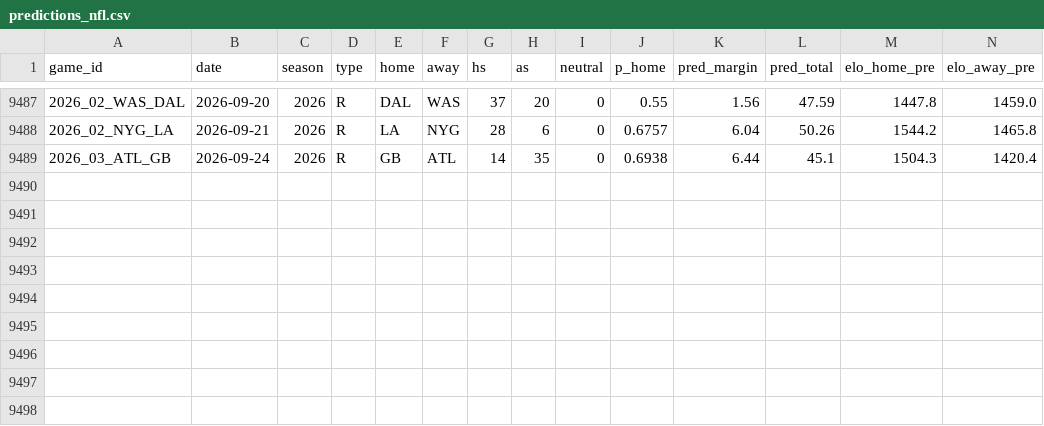
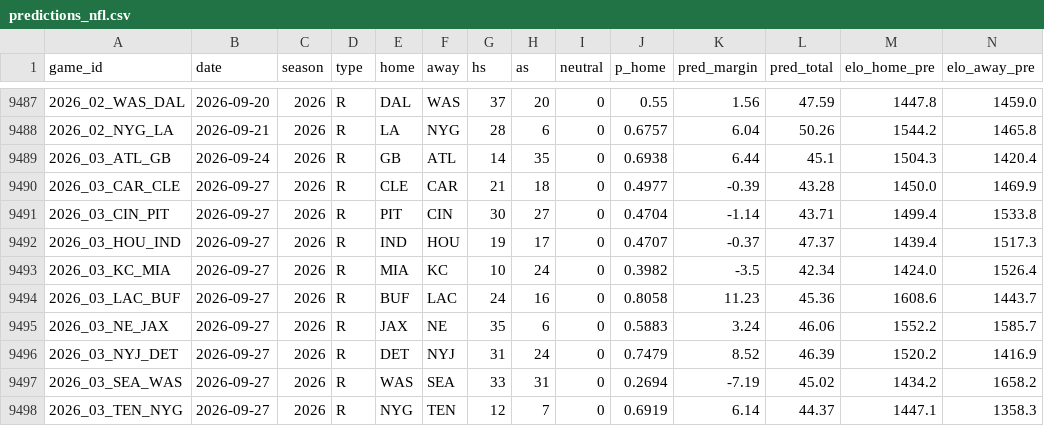
Before and after one commit to ethanbell528-cmd/fda-project-1, a CSV file: data/predictions_nfl.csv, drawn as a sheet; only a part is shown, gaps mark what is left out; rows hold the shown columns only; the diff names each change by its address in the sheet, - before the commit and + after, or states it on an @@ line.

```diff
--- a/data/predictions_nfl.csv
+++ b/data/predictions_nfl.csv
+row 9490: 2026_03_CAR_CLE | 2026-09-27 | 2026 | R | CLE | CAR | 21 | 18 | 0 | 0.4977 | -0.39 | 43.28 | 1450.0 | 1469.9
+row 9491: 2026_03_CIN_PIT | 2026-09-27 | 2026 | R | PIT | CIN | 30 | 27 | 0 | 0.4704 | -1.14 | 43.71 | 1499.4 | 1533.8
+row 9492: 2026_03_HOU_IND | 2026-09-27 | 2026 | R | IND | HOU | 19 | 17 | 0 | 0.4707 | -0.37 | 47.37 | 1439.4 | 1517.3
+row 9493: 2026_03_KC_MIA | 2026-09-27 | 2026 | R | MIA | KC | 10 | 24 | 0 | 0.3982 | -3.5 | 42.34 | 1424.0 | 1526.4
+row 9494: 2026_03_LAC_BUF | 2026-09-27 | 2026 | R | BUF | LAC | 24 | 16 | 0 | 0.8058 | 11.23 | 45.36 | 1608.6 | 1443.7
+row 9495: 2026_03_NE_JAX | 2026-09-27 | 2026 | R | JAX | NE | 35 | 6 | 0 | 0.5883 | 3.24 | 46.06 | 1552.2 | 1585.7
+row 9496: 2026_03_NYJ_DET | 2026-09-27 | 2026 | R | DET | NYJ | 31 | 24 | 0 | 0.7479 | 8.52 | 46.39 | 1520.2 | 1416.9
+row 9497: 2026_03_SEA_WAS | 2026-09-27 | 2026 | R | WAS | SEA | 33 | 31 | 0 | 0.2694 | -7.19 | 45.02 | 1434.2 | 1658.2
+row 9498: 2026_03_TEN_NYG | 2026-09-27 | 2026 | R | NYG | TEN | 12 | 7 | 0 | 0.6919 | 6.14 | 44.37 | 1447.1 | 1358.3
```
Also changed, not shown: 20 other files.
